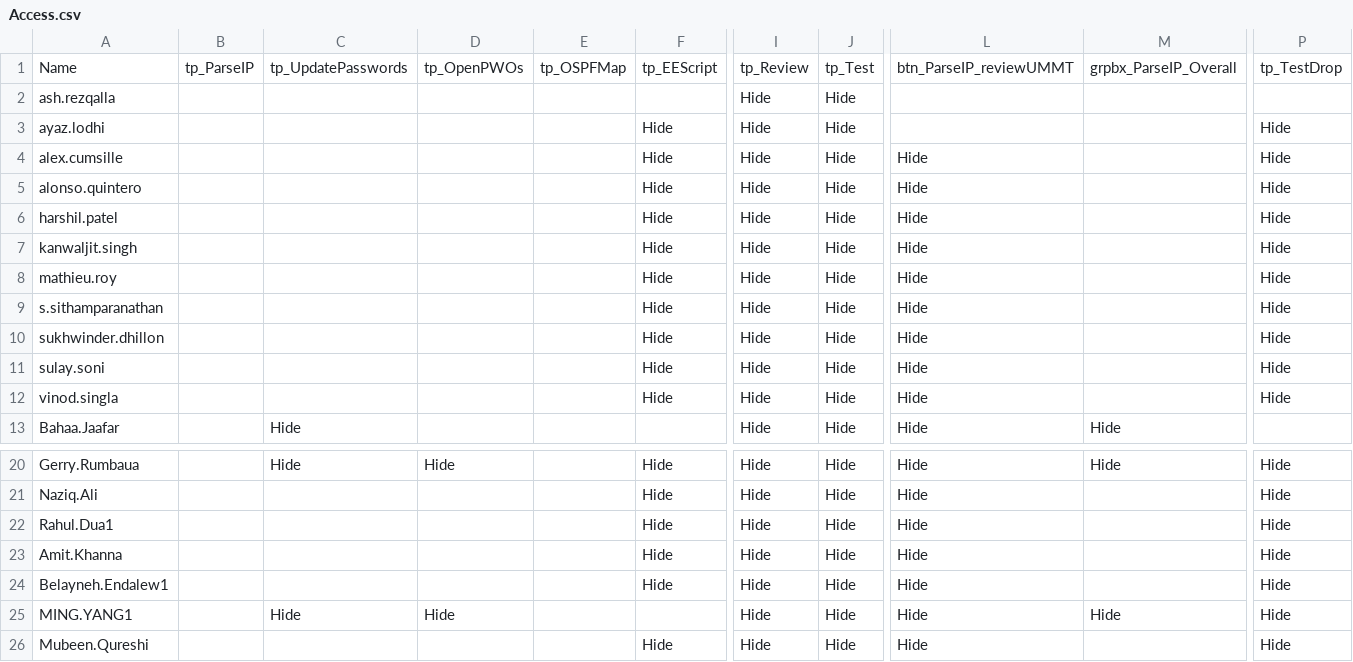
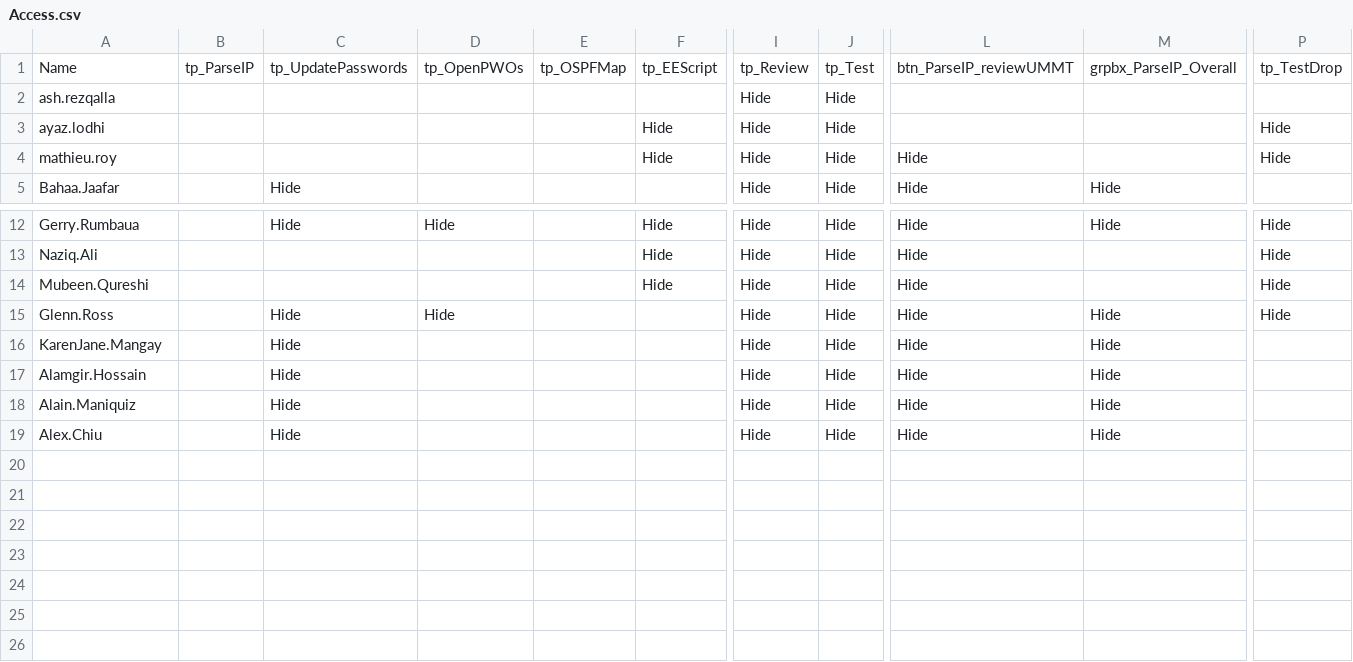
Before and after one commit to Ash-IPRANOps/Ash-IPRANOps.github.io, a CSV file: Access.csv, drawn as a sheet; only a part is shown, gaps mark what is left out; the shorter side is filled out with more unchanged rows; rows hold the shown columns only; the diff names each change by its address in the sheet, - before the commit and + after, or states it on an @@ line.

Commit message:
Update Access.csv

```diff
--- a/Access.csv
+++ b/Access.csv
-row 4: alex.cumsille |  |  |  |  | Hide | Hide | Hide | Hide |  | Hide
-row 5: alonso.quintero |  |  |  |  | Hide | Hide | Hide | Hide |  | Hide
-row 6: harshil.patel |  |  |  |  | Hide | Hide | Hide | Hide |  | Hide
-row 7: kanwaljit.singh |  |  |  |  | Hide | Hide | Hide | Hide |  | Hide
-row 9: s.sithamparanathan |  |  |  |  | Hide | Hide | Hide | Hide |  | Hide
-row 10: sukhwinder.dhillon |  |  |  |  | Hide | Hide | Hide | Hide |  | Hide
-row 11: sulay.soni |  |  |  |  | Hide | Hide | Hide | Hide |  | Hide
-row 12: vinod.singla |  |  |  |  | Hide | Hide | Hide | Hide |  | Hide
-row 22: Rahul.Dua1 |  |  |  |  | Hide | Hide | Hide | Hide |  | Hide
-row 23: Amit.Khanna |  |  |  |  | Hide | Hide | Hide | Hide |  | Hide
-row 24: Belayneh.Endalew1 |  |  |  |  | Hide | Hide | Hide | Hide |  | Hide
-row 25: MING.YANG1 |  | Hide | Hide |  |  | Hide | Hide | Hide | Hide | Hide
```
